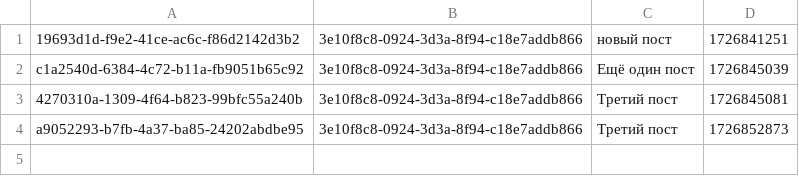
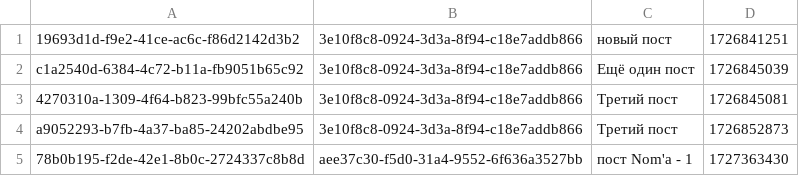
Before and after one commit to simonpirko/insta-clone-tms-c30-onl, a CSV file: src/main/resources/csv/posts.csv, drawn as a sheet; the diff names each change by its address in the sheet, - before the commit and + after, or states it on an @@ line.

Commit message:
tms-24 feat: Реализован в PostsStorage getPostOwner()

```diff
--- a/src/main/resources/csv/posts.csv
+++ b/src/main/resources/csv/posts.csv
+row 5: 78b0b195-f2de-42e1-8b0c-2724337c8b8d | aee37c30-f5d0-31a4-9552-6f636a3527bb | пост Nom'а - 1 | 1727363430
```
Also changed, not shown: 2 other files.
